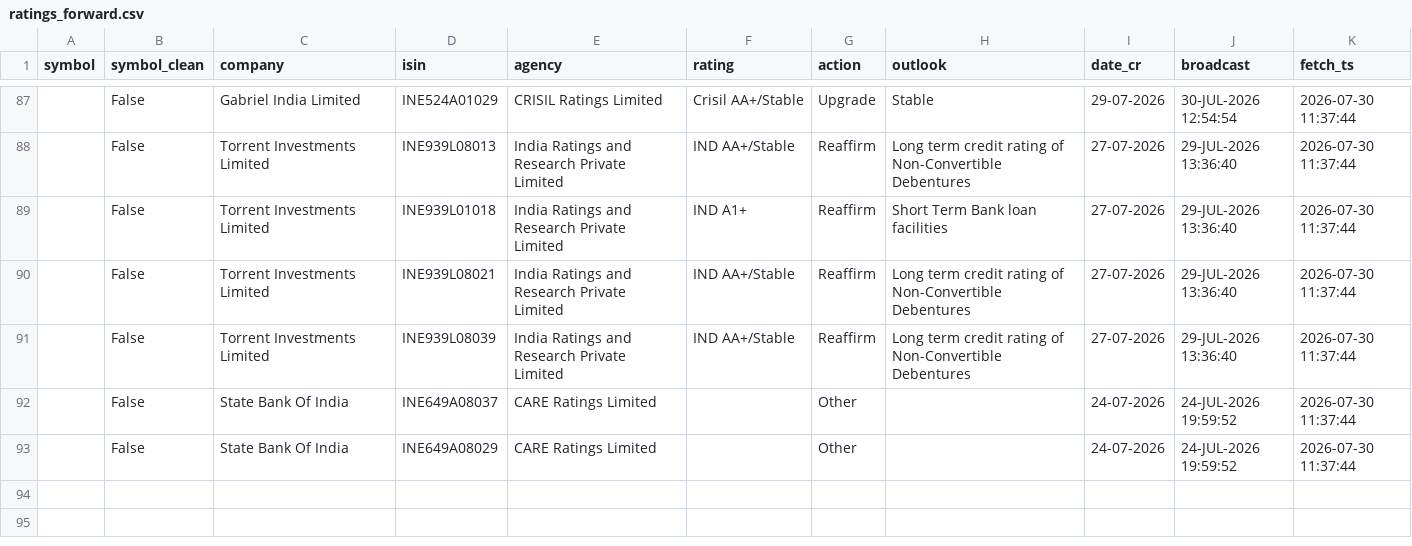
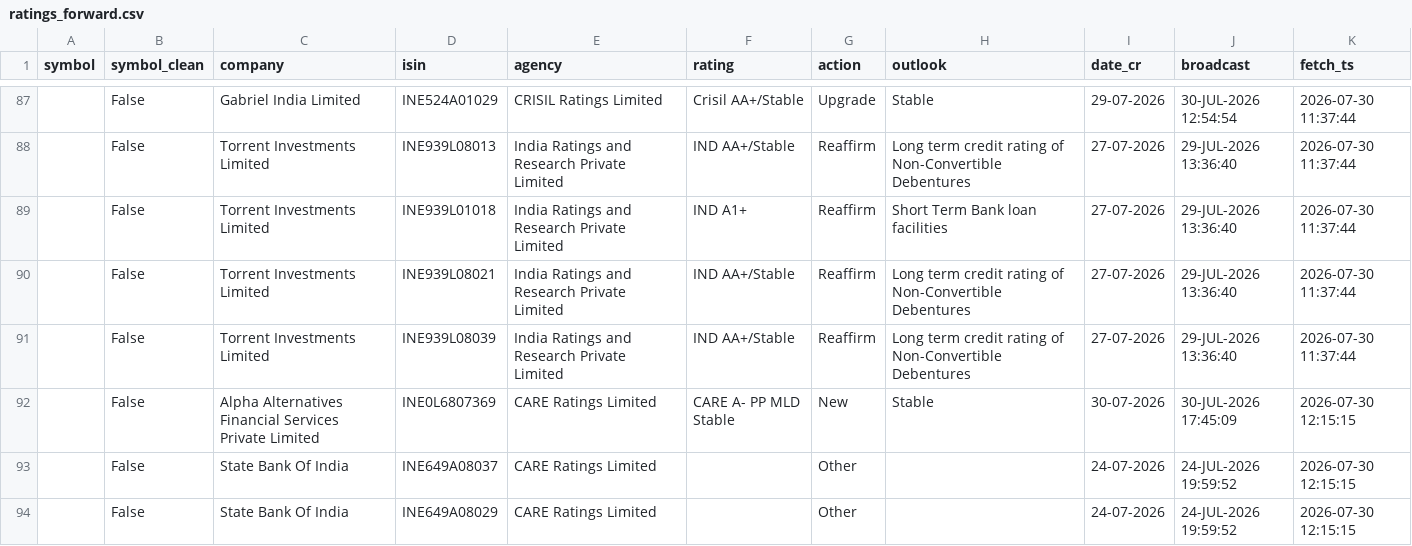
Before and after one commit to kreeshpatel/nifty-satvik, a CSV file: results/ratings_forward.csv, drawn as a sheet; only a part is shown, gaps mark what is left out.

```diff
--- a/results/ratings_forward.csv
+++ b/results/ratings_forward.csv
@@ -91,3 +91,4 @@ symbol,symbol_clean,company,isin,agency,rating,action,outlook,date_cr,broadcast,
 ,False,Torrent Investments Limited,INE939L08039,India Ratings and Research Private Limited,IND AA+/Stable,Reaffirm,Long term credit rating of Non-Convertible Debentures,27-07-2026,29-JUL-2026 13:36:40,2026-07-30 11:37:44
-,False,State Bank Of India,INE649A08037,CARE Ratings Limited,,Other,,24-07-2026,24-JUL-2026 19:59:52,2026-07-30 11:37:44
-,False,State Bank Of India,INE649A08029,CARE Ratings Limited,,Other,,24-07-2026,24-JUL-2026 19:59:52,2026-07-30 11:37:44
+,False,Alpha Alternatives Financial Services Private Limited,INE0L6807369,CARE Ratings Limited,CARE A- PP MLD Stable,New,Stable,30-07-2026,30-JUL-2026 17:45:09,2026-07-30 12:15:15
+,False,State Bank Of India,INE649A08037,CARE Ratings Limited,,Other,,24-07-2026,24-JUL-2026 19:59:52,2026-07-30 12:15:15
+,False,State Bank Of India,INE649A08029,CARE Ratings Limited,,Other,,24-07-2026,24-JUL-2026 19:59:52,2026-07-30 12:15:15
```
Also changed, not shown: 2 other files.
